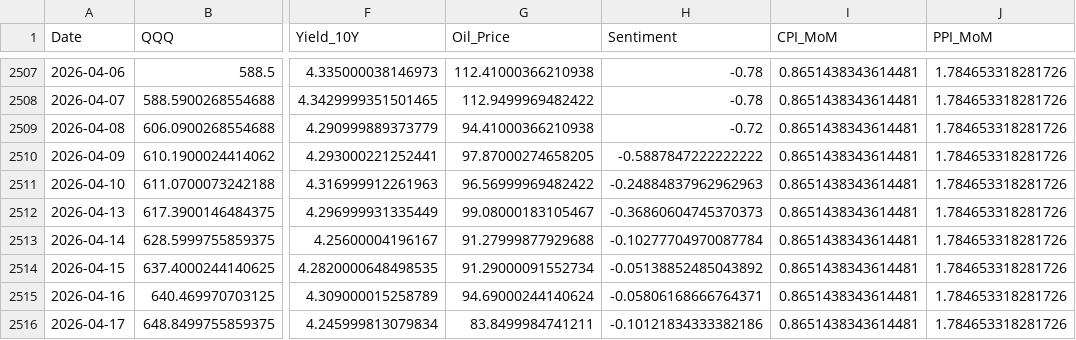
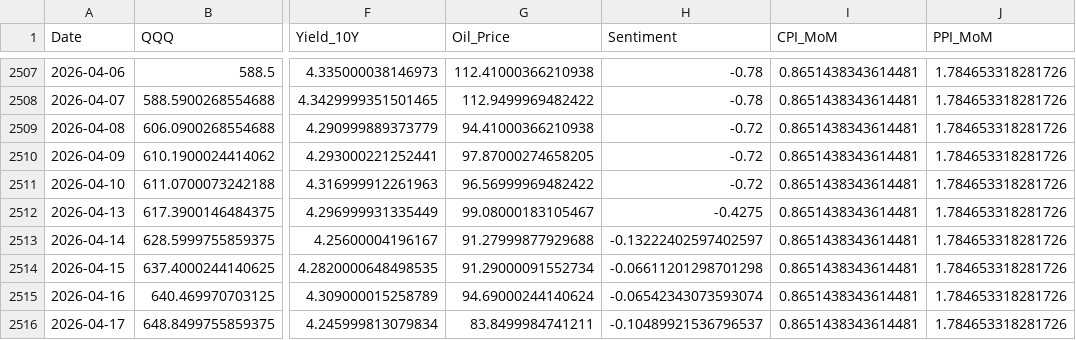
Before and after one commit to ken968/Market-Intelligence, a CSV file: data/QQQ_global_insights.csv, drawn as a sheet; only a part is shown, gaps mark what is left out; the diff names each change by its address in the sheet, - before the commit and + after, or states it on an @@ line.

```diff
--- a/data/QQQ_global_insights.csv
+++ b/data/QQQ_global_insights.csv
-H2510 (Sentiment): -0.5887847222222222
+H2510 (Sentiment): -0.72
-H2511 (Sentiment): -0.24884837962962963
+H2511 (Sentiment): -0.72
-H2512 (Sentiment): -0.36860604745370373
+H2512 (Sentiment): -0.4275
-H2513 (Sentiment): -0.10277704970087784
+H2513 (Sentiment): -0.13222402597402597
-H2514 (Sentiment): -0.05138852485043892
+H2514 (Sentiment): -0.06611201298701298
-H2515 (Sentiment): -0.05806168666764371
+H2515 (Sentiment): -0.06542343073593074
-H2516 (Sentiment): -0.10121834333382186
+H2516 (Sentiment): -0.10489921536796537
```
Also changed, not shown: data/SPY_global_insights.csv, data/TSM_global_insights.csv, 18 other files.
